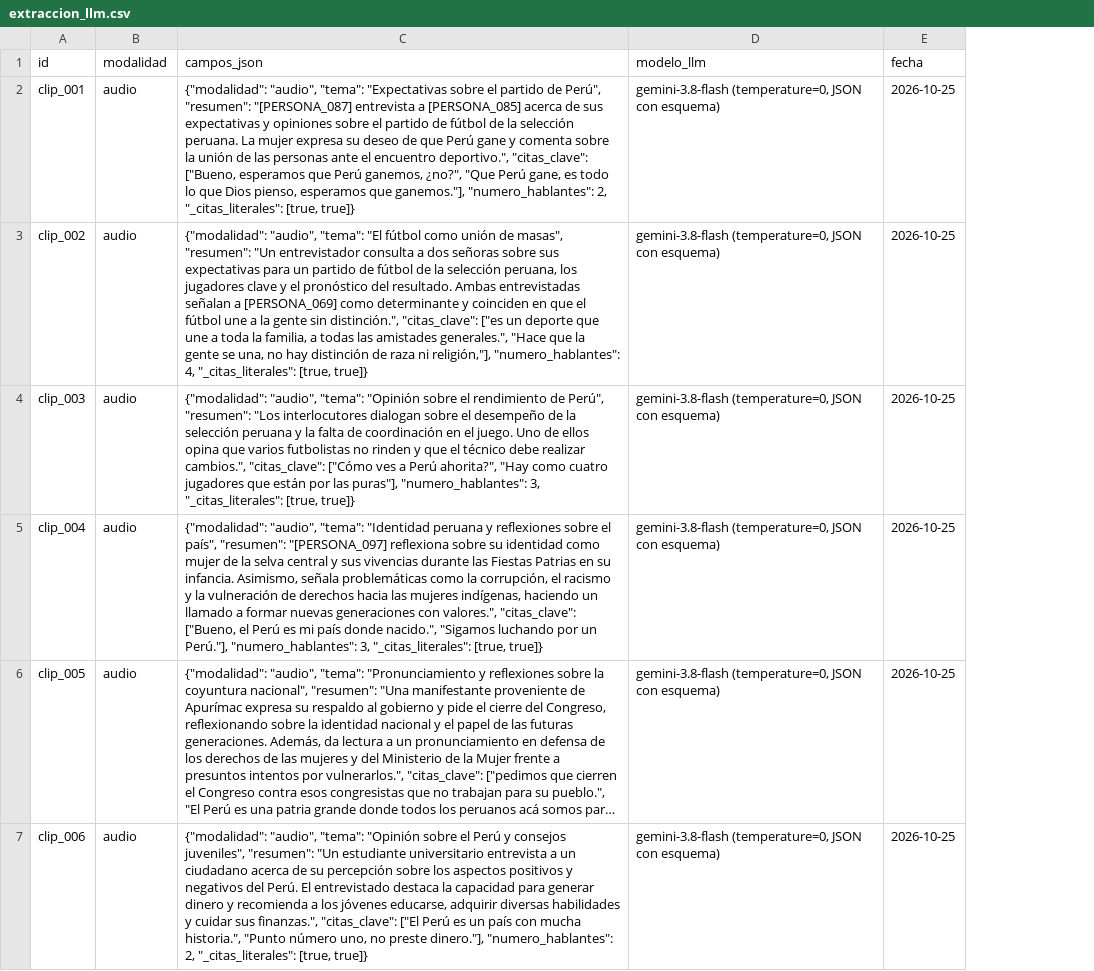
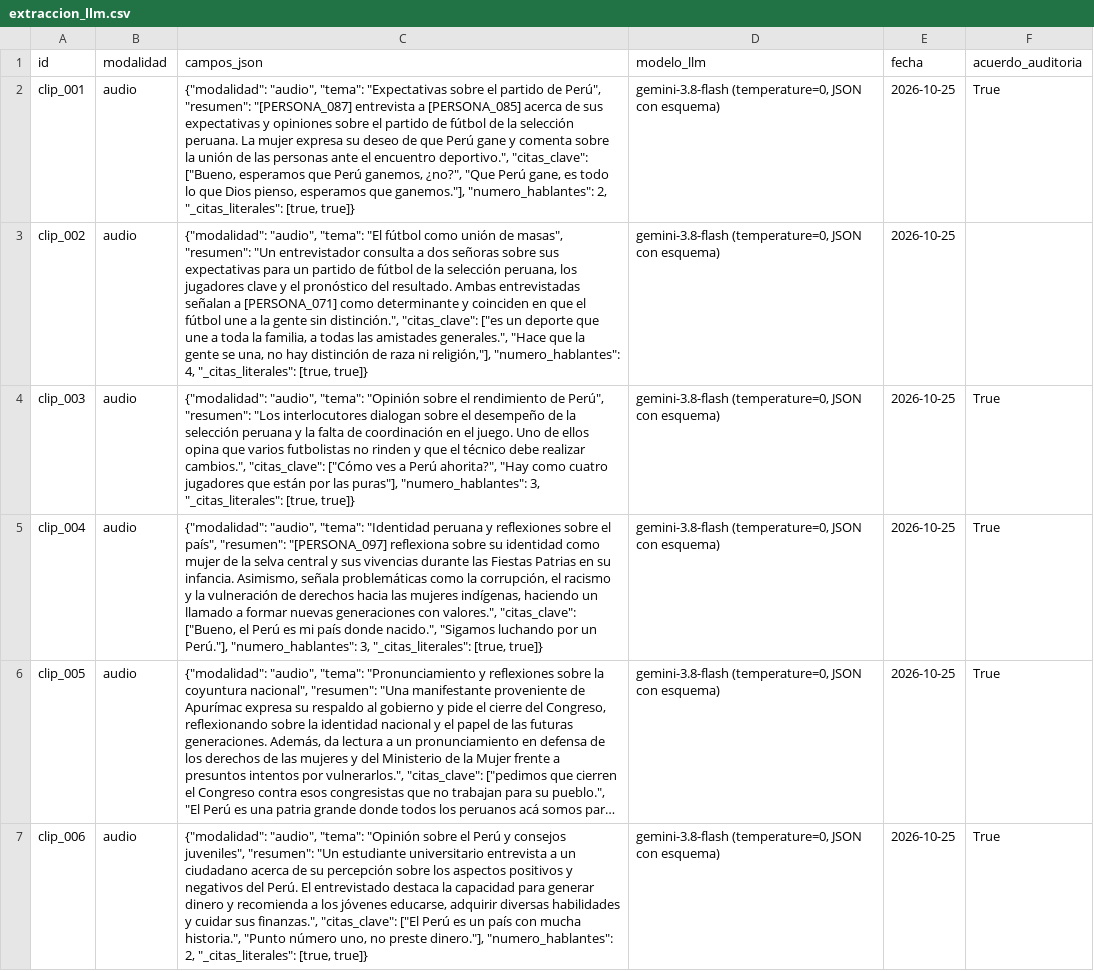
Before and after one commit to AntonioMacedo17/Python_Intermedio_2026, a CSV file: tarea_2/datos/extraccion_llm.csv, drawn as a sheet; only a part is shown; long unchanged cells end in …; the diff covers the shown part only; the diff names each change by its address in the sheet, - before the commit and + after, or states it on an @@ line.

```diff
--- a/tarea_2/datos/extraccion_llm.csv
+++ b/tarea_2/datos/extraccion_llm.csv
+column F (acuerdo_auditoria), rows 2-7: True |  | True | True | True | True
-C3 (campos_json): …señalan a [PERSONA_069] como determinante…
+C3 (campos_json): …señalan a [PERSONA_071] como determinante…
```
Also changed, not shown: 1 edited cell elsewhere in this file, tarea_2/datos/comparacion_modelos.csv, tarea_2/datos/documentos.csv, 8 other files.
